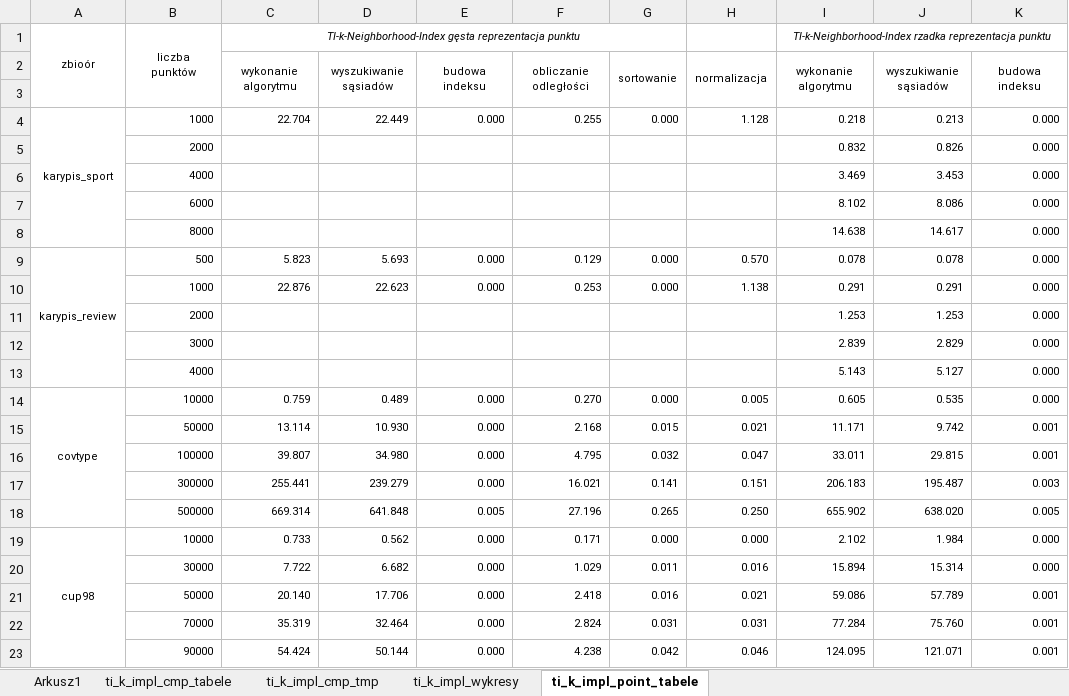
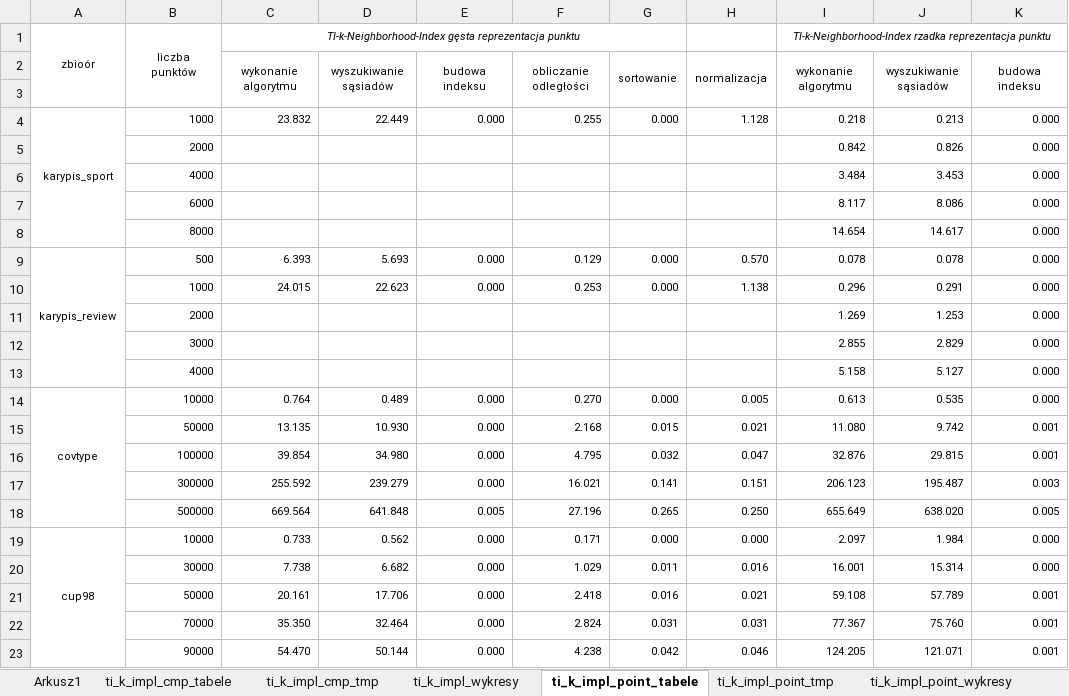
Before and after one commit to bjanczak/mgr, an Excel workbook: documents/Wykresy 3.xlsx, sheet ti_k_impl_point_tabele, drawn as a sheet; only a part is shown; values as stored, in another font and other column widths than the file's, no borders; the diff names each change by its address in the sheet, - before the commit and + after, or states it on an @@ line.

```diff
--- a/documents/Wykresy 3.xlsx (sheet ti_k_impl_point_tabele)
+++ b/documents/Wykresy 3.xlsx (sheet ti_k_impl_point_tabele)
+sheet tab: ti_k_impl_point_tmp
+sheet tab: ti_k_impl_point_wykresy
-C4: 22.704
+C4: 23.832
-I5: 0.832
+I5: 0.842
-I6: 3.469
+I6: 3.484
-I7: 8.102
+I7: 8.117
-I8: 14.638
+I8: 14.654
-C9: 5.823
+C9: 6.393
-C10: 22.876
+C10: 24.015
-I10: 0.291
+I10: 0.296
-I11: 1.253
+I11: 1.269
-I12: 2.839
+I12: 2.855
-I13: 5.143
+I13: 5.158
-C14: 0.759
+C14: 0.764
-I14: 0.605
+I14: 0.613
-C15: 13.114
+C15: 13.135
-I15: 11.171
+I15: 11.080
-C16: 39.807
+C16: 39.854
-I16: 33.011
+I16: 32.876
-C17: 255.441
+C17: 255.592
-I17: 206.183
+I17: 206.123
-C18: 669.314
+C18: 669.564
-I18: 655.902
+I18: 655.649
-I19: 2.102
+I19: 2.097
-C20: 7.722
+C20: 7.738
-I20: 15.894
+I20: 16.001
-C21: 20.140
+C21: 20.161
-I21: 59.086
+I21: 59.108
-C22: 35.319
+C22: 35.350
-I22: 77.284
+I22: 77.367
-C23: 54.424
+C23: 54.470
-I23: 124.095
+I23: 124.205
```
Also changed, not shown: sheet Arkusz1, sheet ti_k_impl_cmp_tabele, other sheet tabs, formulas that keep their value, hidden cells, charts or pictures, 1 other file.
